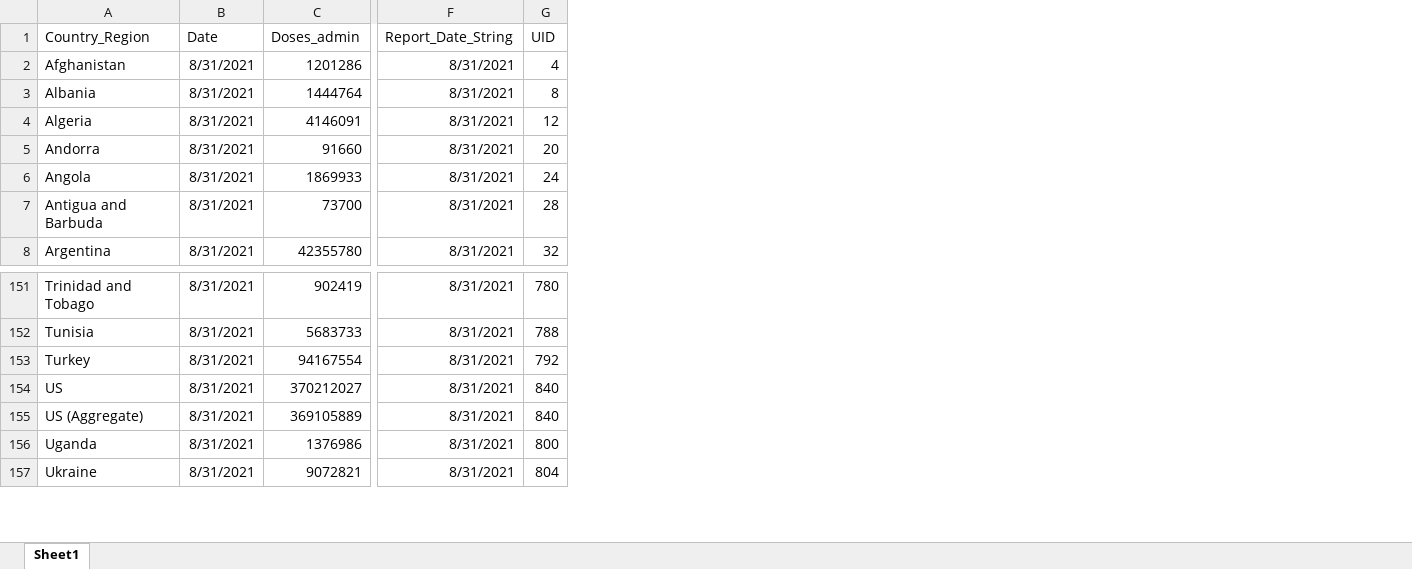
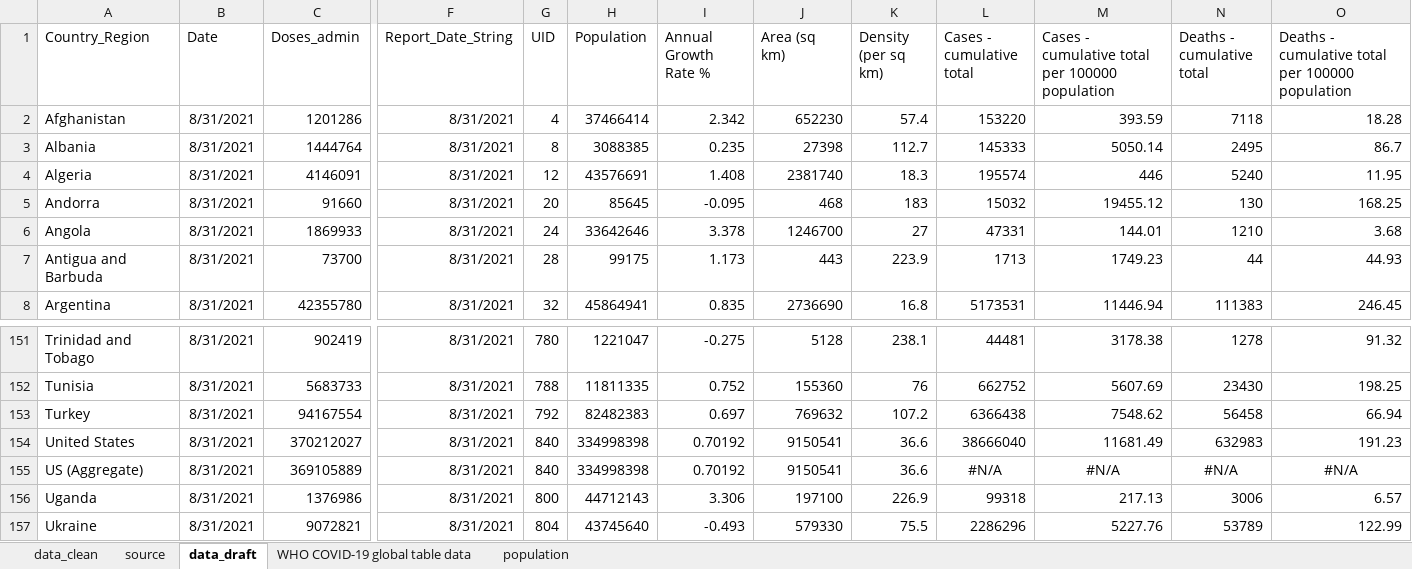
Before and after one commit to STA540-21Fall/Project1-Group1, an Excel workbook: data/Vaccination_Num_by_Country.xlsx, sheet data_draft, drawn as a sheet; only a part is shown, gaps mark what is left out; values as stored, in another font and other column widths than the file's, no borders; the diff names each change by its address in the sheet, - before the commit and + after, or states it on an @@ line.

Commit message:
Updated data, includes population and covid cases

```diff
--- a/data/Vaccination_Num_by_Country.xlsx (sheet data_draft)
+++ b/data/Vaccination_Num_by_Country.xlsx (sheet data_draft)
-sheet tab: Sheet1
+sheet tab: data_draft
+sheet tab: data_clean
+sheet tab: source
+sheet tab: WHO COVID-19 global table data
+sheet tab: population
+column H (Population), rows 2-8: 37466414 | 3088385 | 43576691 | 85645 | 33642646 | 99175 | 45864941; rows 151-157: 1221047 | 11811335 | 82482383 | 334998398 | 334998398 | 44712143 | 43745640
+column I (Annual Growth Rate %), rows 2-8: 2.342 | 0.235 | 1.408 | -0.095 | 3.378 | 1.173 | 0.835; rows 151-157: -0.275 | 0.752 | 0.697 | 0.70192 | 0.70192 | 3.306 | -0.493
+column J (Area (sq km)), rows 2-8: 652230 | 27398 | 2381740 | 468 | 1246700 | 443 | 2736690; rows 151-157: 5128 | 155360 | 769632 | 9150541 | 9150541 | 197100 | 579330
+column K (Density (per sq km)), rows 2-8: 57.4 | 112.7 | 18.3 | 183 | 27 | 223.9 | 16.8; rows 151-157: 238.1 | 76 | 107.2 | 36.6 | 36.6 | 226.9 | 75.5
+column L (Cases - cumulative total), rows 2-8: 153220 | 145333 | 195574 | 15032 | 47331 | 1713 | 5173531; rows 151-157: 44481 | 662752 | 6366438 | 38666040 | #N/A | 99318 | 2286296
+column M, rows 1-8: Cases - cumulative total per 100000 population | 393.59 | 5050.14 | 446 | 19455.12 | 144.01 | 1749.23 | 11446.94; rows 151-157: 3178.38 | 5607.69 | 7548.62 | 11681.49 | #N/A | 217.13 | 5227.76
+column N (Deaths - cumulative total), rows 2-8: 7118 | 2495 | 5240 | 130 | 1210 | 44 | 111383; rows 151-157: 1278 | 23430 | 56458 | 632983 | #N/A | 3006 | 53789
+column O, rows 1-8: Deaths - cumulative total per 100000 population | 18.28 | 86.7 | 11.95 | 168.25 | 3.68 | 44.93 | 246.45; rows 151-157: 91.32 | 198.25 | 66.94 | 191.23 | #N/A | 6.57 | 122.99
-A154 (Country_Region): US
+A154 (Country_Region): United States
```
